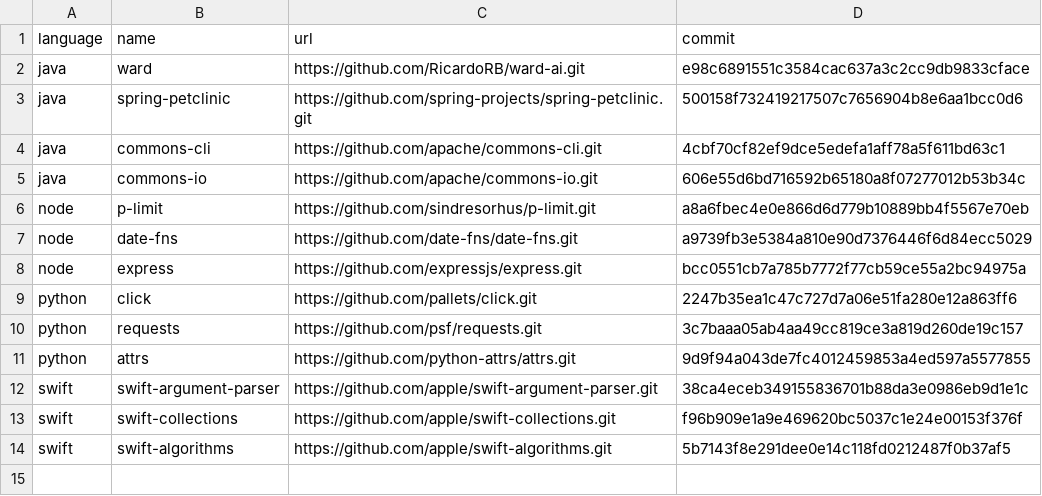
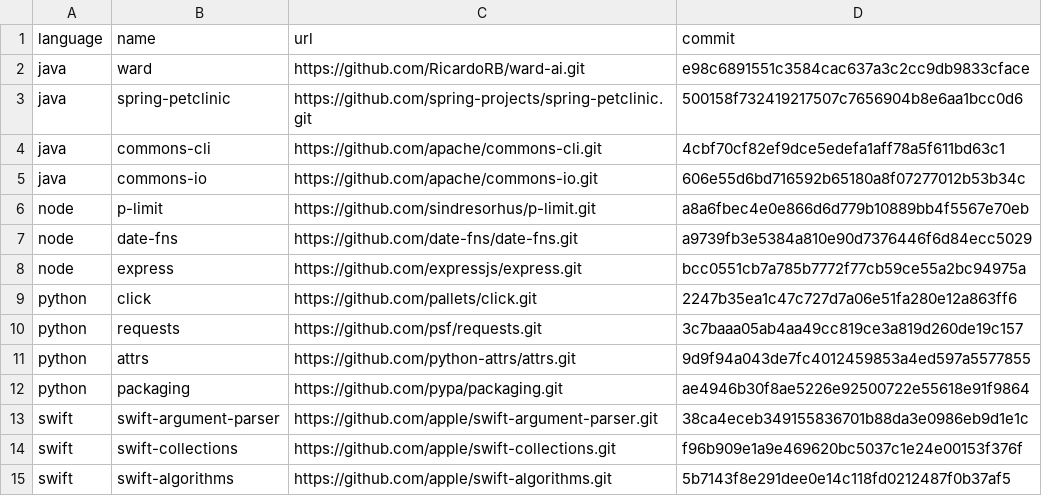
Before and after one commit to RicardoRB/ward-ai, a CSV file: ward-analysis-bench/corpus.csv, drawn as a sheet.

Commit message:
test(analysis): fuzz Python incremental graphs and add a packaging bench row
- PythonDependencyFuzzTest edits random Python modules and checks, after each
  edit, that the incremental dependency graph equals a cold build, with the real
  Python adapters and the ANTLR frontend.
- corpus.csv pins pypa/packaging (src layout) at a verified commit as a Python
  row for single-edit latency.

```diff
--- a/ward-analysis-bench/corpus.csv
+++ b/ward-analysis-bench/corpus.csv
@@ -11,2 +11,3 @@ python,requests,https://github.com/psf/requests.git,3c7baaa05ab4aa49cc819ce3a819
 python,attrs,https://github.com/python-attrs/attrs.git,9d9f94a043de7fc4012459853a4ed597a5577855
+python,packaging,https://github.com/pypa/packaging.git,ae4946b30f8ae5226e92500722e55618e91f9864
 swift,swift-argument-parser,https://github.com/apple/swift-argument-parser.git,38ca4eceb349155836701b88da3e0986eb9d1e1c
```
Also changed, not shown: 1 other file.
